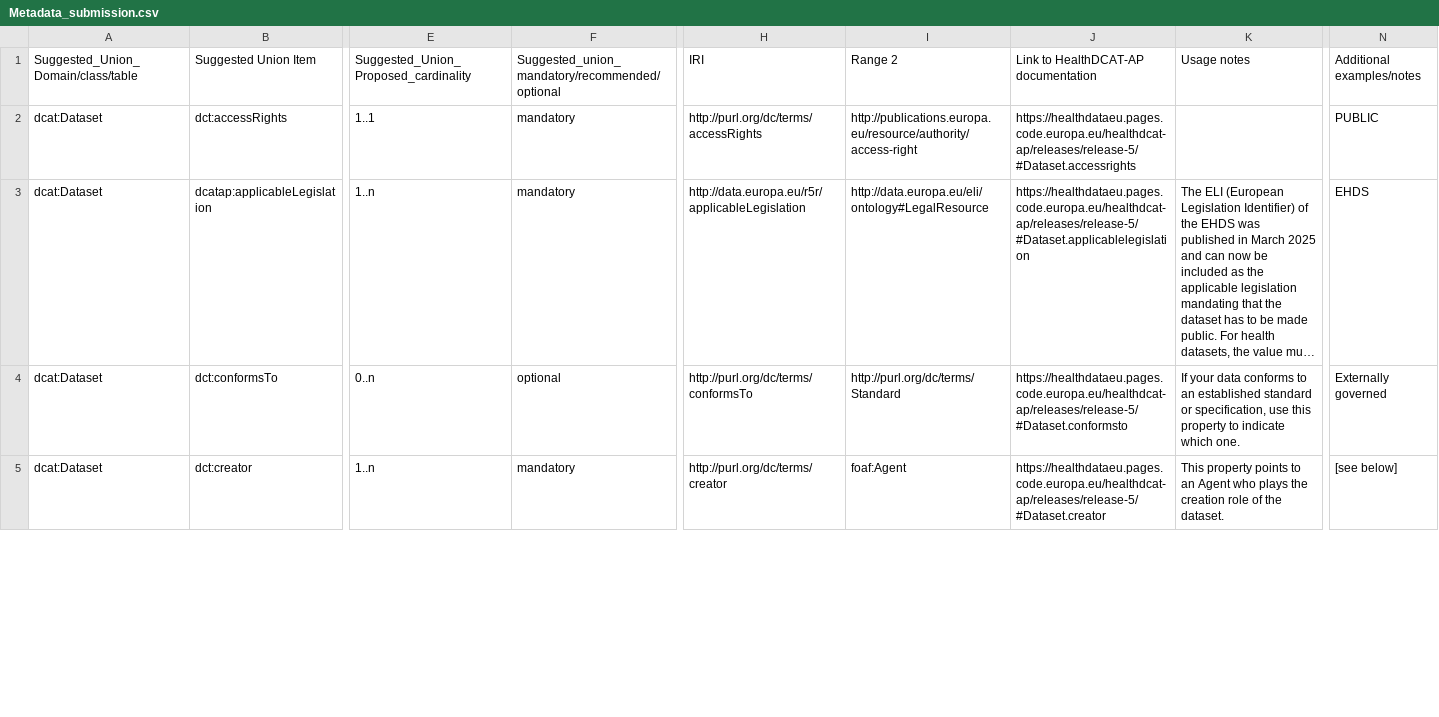
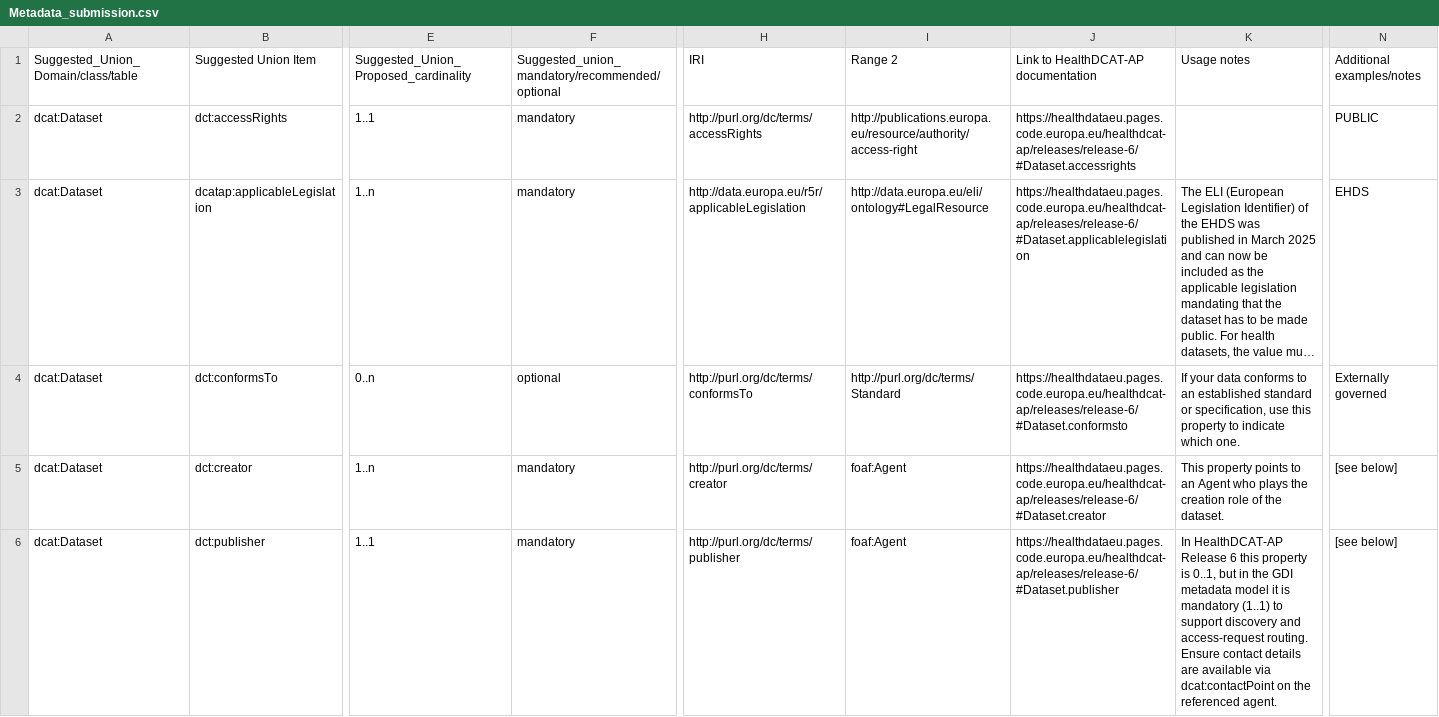
Before and after one commit to GenomicDataInfrastructure/gdi-metadata, a CSV file: Documentation/Metadata_submission.csv, drawn as a sheet; only a part is shown, gaps mark what is left out; long unchanged cells end in …; rows hold the shown columns only; the diff covers the shown part only; the diff names each change by its address in the sheet, - before the commit and + after, or states it on an @@ line.

Commit message:
feat(metadata) update metascheme following the GDI workshop

```diff
--- a/Documentation/Metadata_submission.csv
+++ b/Documentation/Metadata_submission.csv
-J2: https://healthdataeu.pages.code.europa.eu/healthdcat-ap/releases/release-5/#Dataset.accessrights
+J2: https://healthdataeu.pages.code.europa.eu/healthdcat-ap/releases/release-6/#Dataset.accessrights
-J3: https://healthdataeu.pages.code.europa.eu/healthdcat-ap/releases/release-5/#Dataset.applicablelegislation
+J3: https://healthdataeu.pages.code.europa.eu/healthdcat-ap/releases/release-6/#Dataset.applicablelegislation
-J4: https://healthdataeu.pages.code.europa.eu/healthdcat-ap/releases/release-5/#Dataset.conformsto
+J4: https://healthdataeu.pages.code.europa.eu/healthdcat-ap/releases/release-6/#Dataset.conformsto
-J5: https://healthdataeu.pages.code.europa.eu/healthdcat-ap/releases/release-5/#Dataset.creator
+J5: https://healthdataeu.pages.code.europa.eu/healthdcat-ap/releases/release-6/#Dataset.creator
+row 6: dcat:Dataset | dct:publisher | 1..1 | mandatory | http://purl.org/dc/terms/publisher | foaf:Agent | https://healthdataeu.pages.code.europa.eu/healthdcat-ap/releases/release-6/#Dataset.publisher | In HealthDCAT-AP Release 6 this property is 0..1, but in the GDI metadata model it is mandatory (1..1) to support discovery and access-request routing. Ensure contact details are available via dcat:contactPoint on the referenced agent. | [see below]
```
Also changed, not shown: 2 added rows and 17 edited cells elsewhere in this file, 5 other files.
